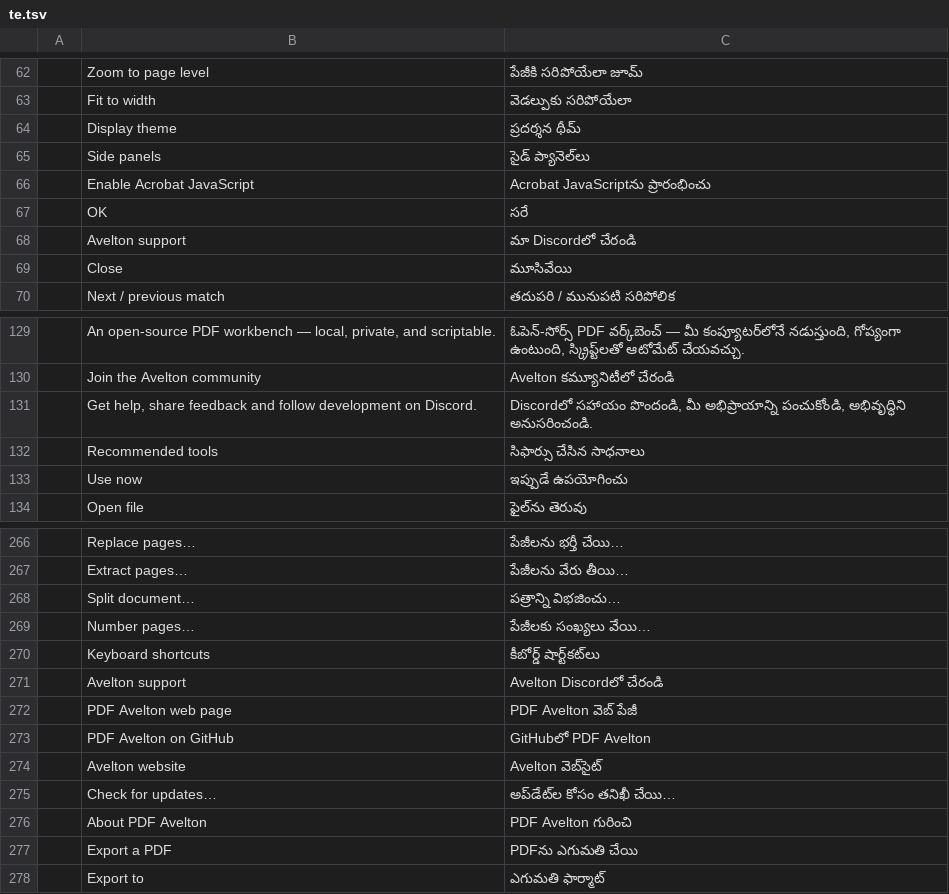
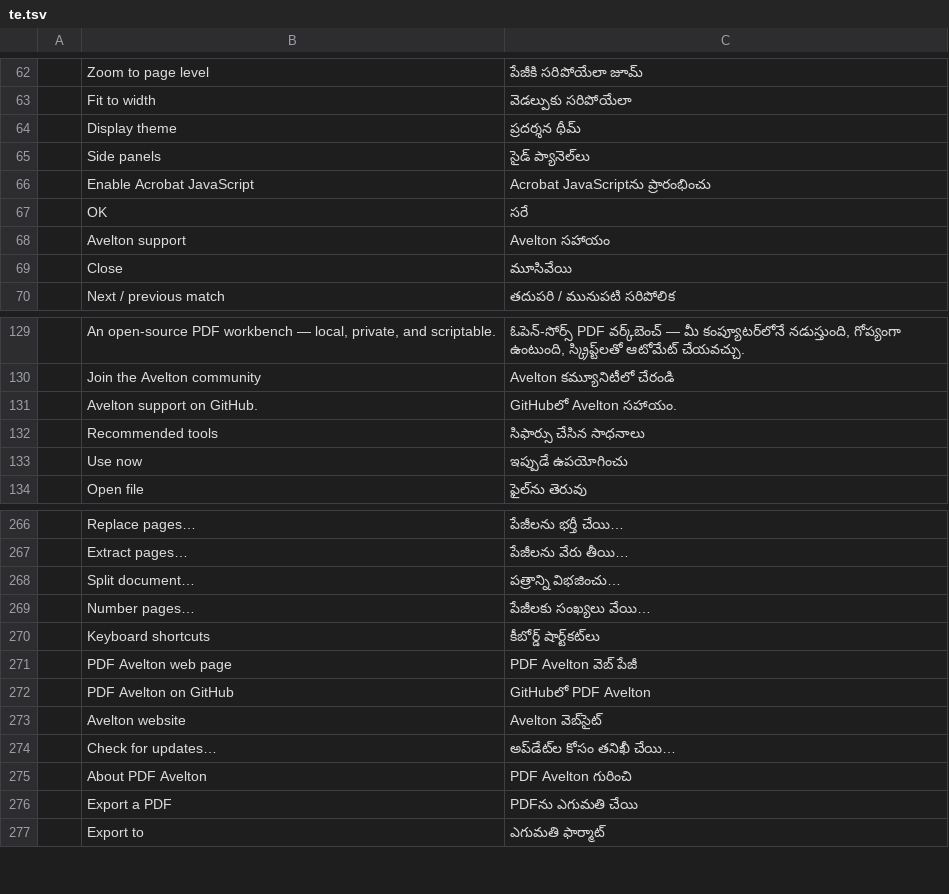
Before and after one commit to avelton-ai/pdf-avelton, a TSV file: crates/ui-egui/src/i18n/te.tsv, drawn as a sheet; only a part is shown, gaps mark what is left out; removed rows and columns are numbered as before the commit, all else as after; the diff names each change by its address in the sheet, - before the commit and + after, or states it on an @@ line.

Commit message:
Align support translations with Avelton and remove duplicate catalogue keys

```diff
--- a/crates/ui-egui/src/i18n/te.tsv
+++ b/crates/ui-egui/src/i18n/te.tsv
-C68: మా Discordలో చేరండి
+C68: Avelton సహాయం
-row 131:  | Get help, share feedback and follow development on Discord. | Discordలో సహాయం పొందండి, మీ అభిప్రాయాన్ని పంచుకోండి, అభివృద్ధిని అనుసరించండి.
+row 131:  | Avelton support on GitHub. | GitHubలో Avelton సహాయం.
-row 271:  | Avelton support | Avelton Discordలో చేరండి
```
Also changed, not shown: crates/ui-egui/src/i18n/bg.tsv, crates/ui-egui/src/i18n/hu.tsv, 14 other files.
